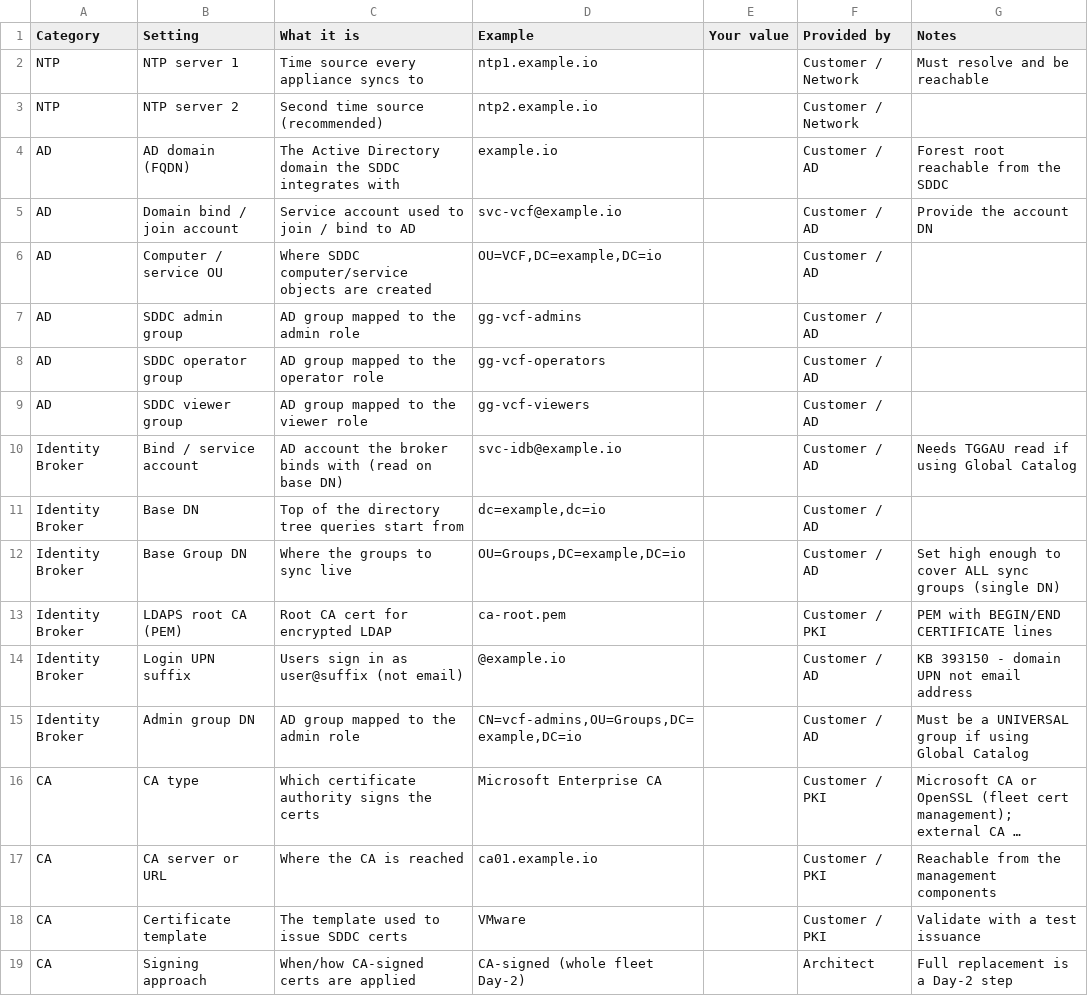
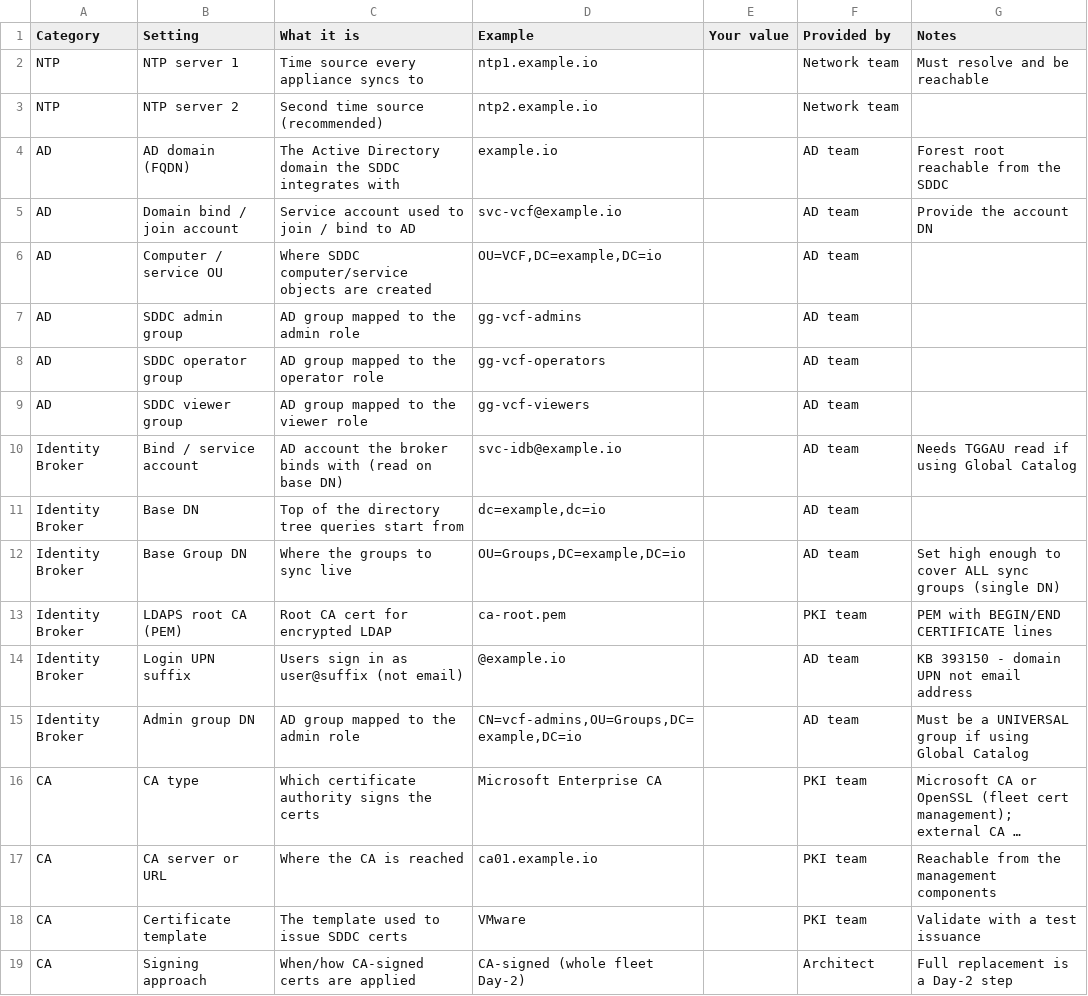
Before and after one commit to pauldiee/VCF9-DeploymentPlanning, a CSV file: web/public/templates/ntp-ad-ca-plan.csv, drawn as a sheet; long unchanged cells end in …; the diff names each change by its address in the sheet, - before the commit and + after, or states it on an @@ line.

```diff
--- a/web/public/templates/ntp-ad-ca-plan.csv
+++ b/web/public/templates/ntp-ad-ca-plan.csv
-F2:F3 (Provided by): Customer / Network
+F2:F3 (Provided by): Network team
-F4:F12 (Provided by): Customer / AD
+F4:F12 (Provided by): AD team
-F13 (Provided by): Customer / PKI
+F13 (Provided by): PKI team
-F14:F15 (Provided by): Customer / AD
+F14:F15 (Provided by): AD team
-F16:F18 (Provided by): Customer / PKI
+F16:F18 (Provided by): PKI team
```
Also changed, not shown: 18 other files.
